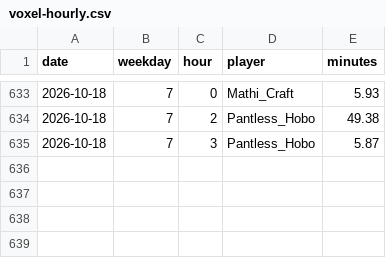
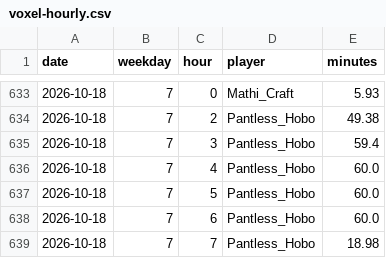
Before and after one commit to mathijsboogaert/Voxel, a CSV file: docs/data/voxel-hourly.csv, drawn as a sheet; only a part is shown, gaps mark what is left out.

```diff
--- a/docs/data/voxel-hourly.csv
+++ b/docs/data/voxel-hourly.csv
@@ -634,2 +634,6 @@ date,weekday,hour,player,minutes
 2026-10-18,7,2,Pantless_Hobo,49.38
-2026-10-18,7,3,Pantless_Hobo,5.87
+2026-10-18,7,3,Pantless_Hobo,59.4
+2026-10-18,7,4,Pantless_Hobo,60.0
+2026-10-18,7,5,Pantless_Hobo,60.0
+2026-10-18,7,6,Pantless_Hobo,60.0
+2026-10-18,7,7,Pantless_Hobo,18.98
```
Also changed, not shown: docs/data/voxel-events.csv, docs/data/voxel-sessions.csv, 1 other file.
